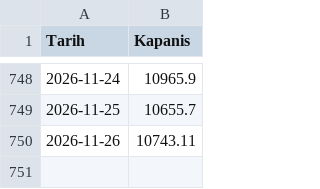
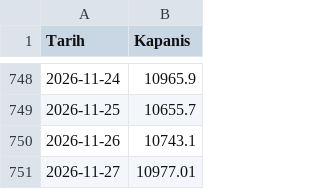
Before and after one commit to ahmetrimuru/bist-tepki-olcer, a CSV file: data/xu100.csv, drawn as a sheet; only a part is shown, gaps mark what is left out.

```diff
--- a/data/xu100.csv
+++ b/data/xu100.csv
@@ -749,2 +749,3 @@ Tarih,Kapanis
 2026-11-25,10655.7
-2026-11-26,10743.11
+2026-11-26,10743.1
+2026-11-27,10977.01
```
